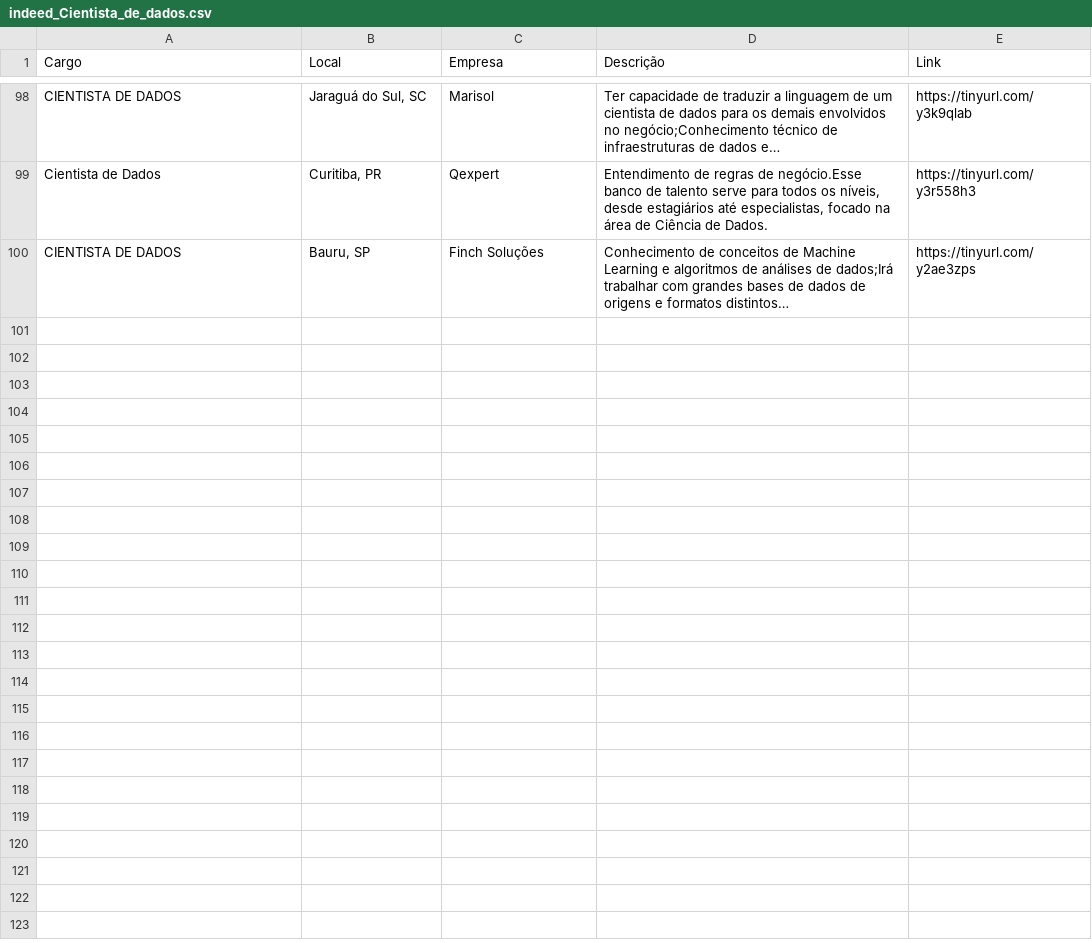
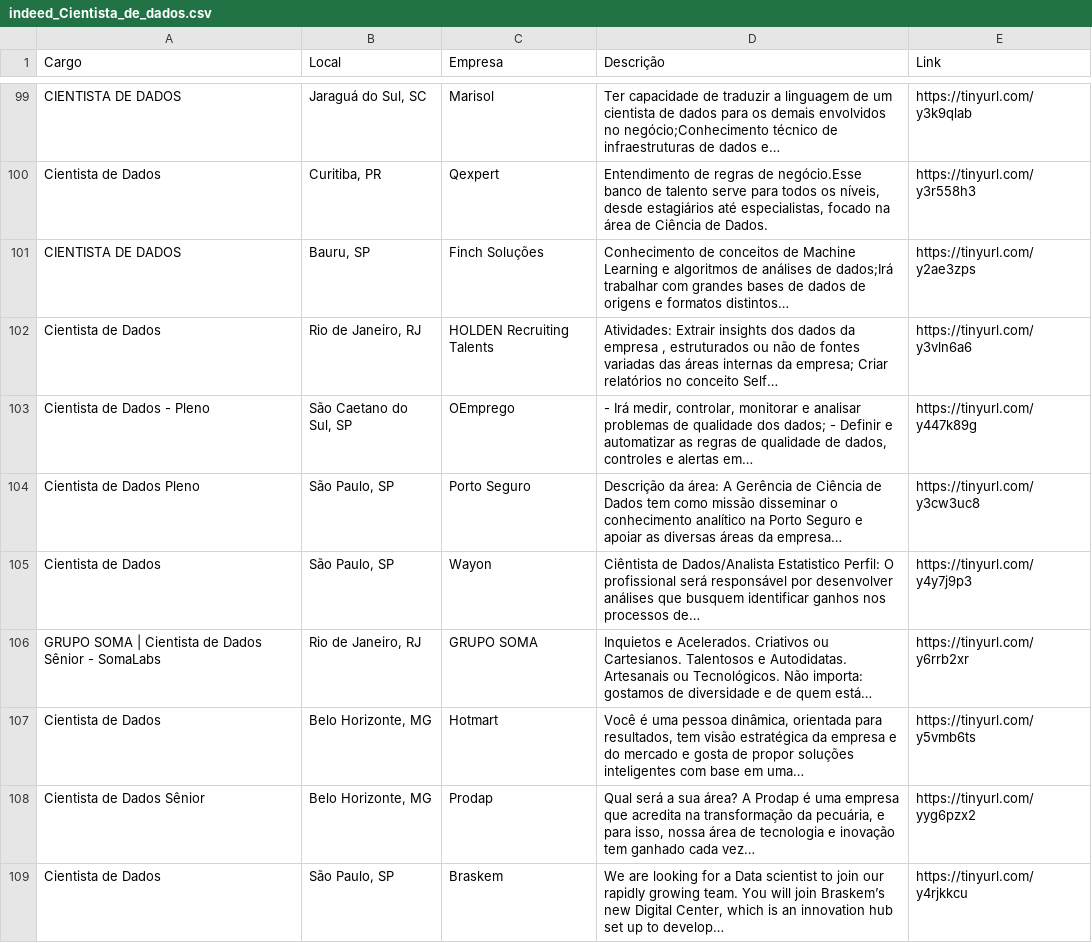
Before and after one commit to silviolima07/App-Indeed, a CSV file: CSV/indeed_Cientista_de_dados.csv, drawn as a sheet; only a part is shown, gaps mark what is left out; the diff covers the shown part only; the diff names each change by its address in the sheet, - before the commit and + after, or states it on an @@ line.

```diff
--- a/CSV/indeed_Cientista_de_dados.csv
+++ b/CSV/indeed_Cientista_de_dados.csv
+row 102: Cientista de Dados | Rio de Janeiro, RJ | HOLDEN Recruiting Talents | Atividades: Extrair insights dos dados da empresa , estruturados ou não de fontes variadas das áreas internas da empresa; Criar relatórios no conceito Self… | https://tinyurl.com/y3vln6a6
+row 103: Cientista de Dados - Pleno | São Caetano do Sul, SP | OEmprego | - Irá medir, controlar, monitorar e analisar problemas de qualidade dos dados; - Definir e automatizar as regras de qualidade de dados, controles e alertas em… | https://tinyurl.com/y447k89g
+row 104: Cientista de Dados Pleno | São Paulo, SP | Porto Seguro | Descrição da área: A Gerência de Ciência de Dados tem como missão disseminar o conhecimento analítico na Porto Seguro e apoiar as diversas áreas da empresa… | https://tinyurl.com/y3cw3uc8
+row 105: Cientista de Dados | São Paulo, SP | Wayon | Ciêntista de Dados/Analista Estatistico Perfil: O profissional será responsável por desenvolver análises que busquem identificar ganhos nos processos de… | https://tinyurl.com/y4y7j9p3
+row 106: GRUPO SOMA | Cientista de Dados Sênior - SomaLabs | Rio de Janeiro, RJ | GRUPO SOMA | Inquietos e Acelerados. Criativos ou Cartesianos. Talentosos e Autodidatas. Artesanais ou Tecnológicos. Não importa: gostamos de diversidade e de quem está… | https://tinyurl.com/y6rrb2xr
+row 107: Cientista de Dados | Belo Horizonte, MG | Hotmart | Você é uma pessoa dinâmica, orientada para resultados, tem visão estratégica da empresa e do mercado e gosta de propor soluções inteligentes com base em uma… | https://tinyurl.com/y5vmb6ts
+row 108: Cientista de Dados Sênior | Belo Horizonte, MG | Prodap | Qual será a sua área? A Prodap é uma empresa que acredita na transformação da pecuária, e para isso, nossa área de tecnologia e inovação tem ganhado cada vez… | https://tinyurl.com/yyg6pzx2
+row 109: Cientista de Dados | São Paulo, SP | Braskem | We are looking for a Data scientist to join our rapidly growing team. You will join Braskem’s new Digital Center, which is an innovation hub set up to develop… | https://tinyurl.com/y4rjkkcu
```
Also changed, not shown: 12 added rows, 4 removed rows, 6 moved rows and 1 edited cell elsewhere in this file, 1 other file.
